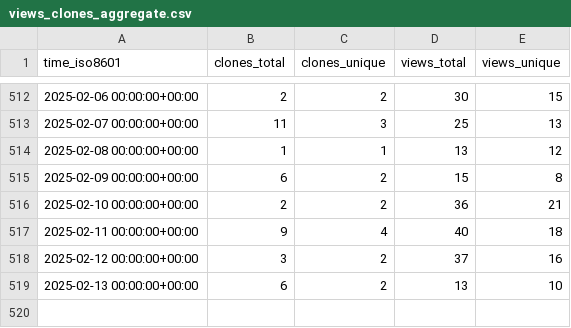
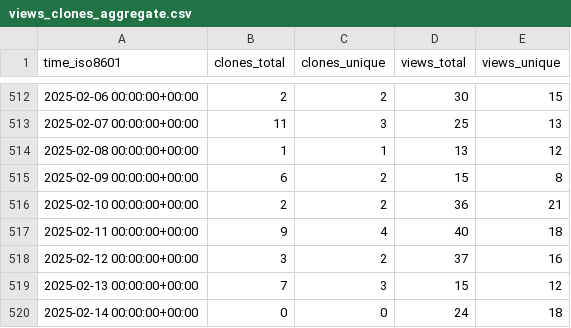
Before and after one commit to orabe/hctsa, a CSV file: benfulcher/hctsa/ghrs-data/views_clones_aggregate.csv, drawn as a sheet; only a part is shown, gaps mark what is left out.

```diff
--- a/benfulcher/hctsa/ghrs-data/views_clones_aggregate.csv
+++ b/benfulcher/hctsa/ghrs-data/views_clones_aggregate.csv
@@ -518,2 +518,3 @@ time_iso8601,clones_total,clones_unique,views_total,views_unique
 2025-02-12 00:00:00+00:00,3,2,37,16
-2025-02-13 00:00:00+00:00,6,2,13,10
+2025-02-13 00:00:00+00:00,7,3,15,12
+2025-02-14 00:00:00+00:00,0,0,24,18
```
Also changed, not shown: 1 other file.
